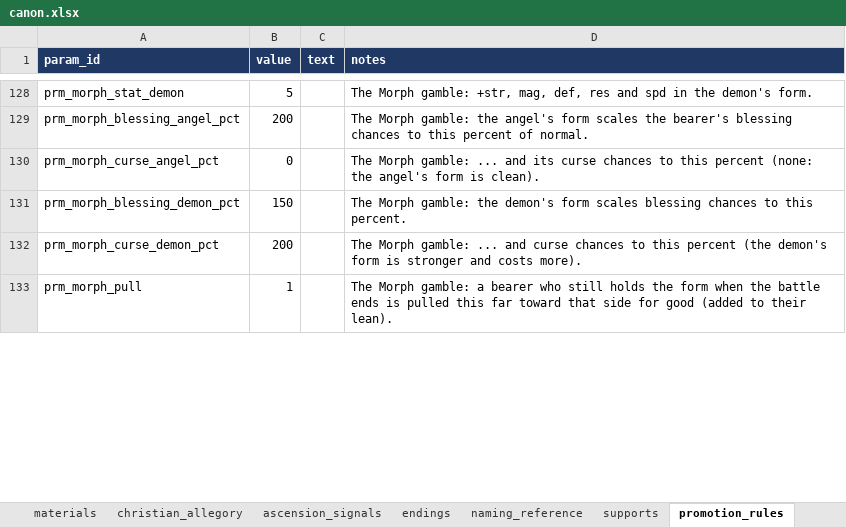
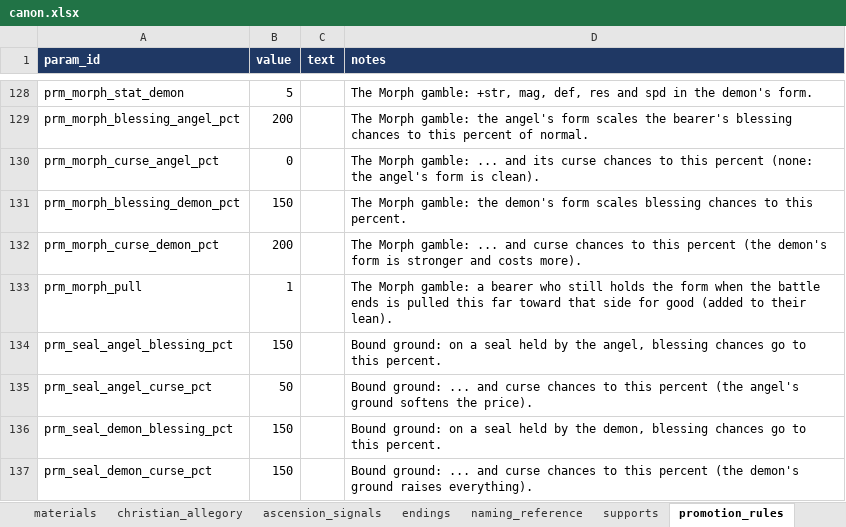
Before and after one commit to nzkogan/srpg1, an Excel workbook: canon.xlsx, sheet promotion_rules, drawn as a sheet; only a part is shown, gaps mark what is left out; values as stored, in another font and other column widths than the file's, no borders; the diff covers the shown part only; the diff names each change by its address in the sheet, - before the commit and + after, or states it on an @@ line.

```diff
--- a/canon.xlsx (sheet promotion_rules)
+++ b/canon.xlsx (sheet promotion_rules)
+row 134: prm_seal_angel_blessing_pct | 150 |  | Bound ground: on a seal held by the angel, blessing chances go to this percent.
+row 135: prm_seal_angel_curse_pct | 50 |  | Bound ground: ... and curse chances to this percent (the angel's ground softens the price).
+row 136: prm_seal_demon_blessing_pct | 150 |  | Bound ground: on a seal held by the demon, blessing chances go to this percent.
+row 137: prm_seal_demon_curse_pct | 150 |  | Bound ground: ... and curse chances to this percent (the demon's ground raises everything).
```
Also changed, not shown: 2 added rows and 1 edited cell elsewhere in this sheet, sheet maps, sheet classes, 11 other files.
